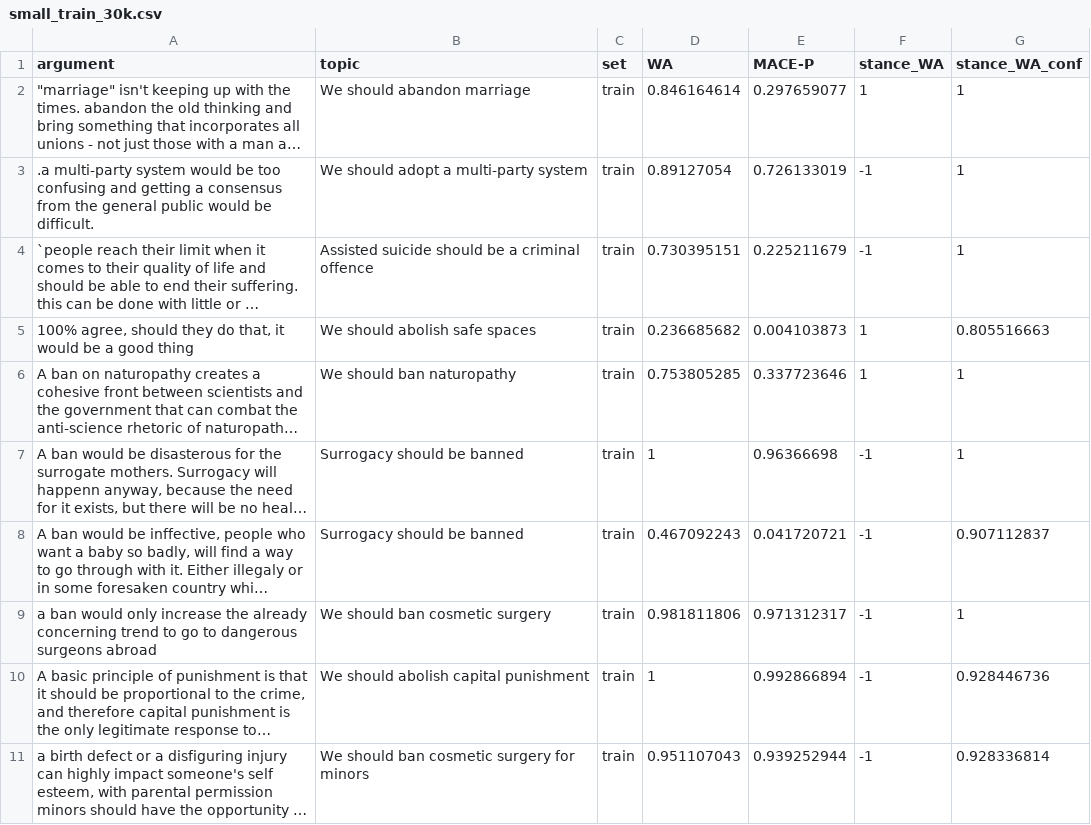
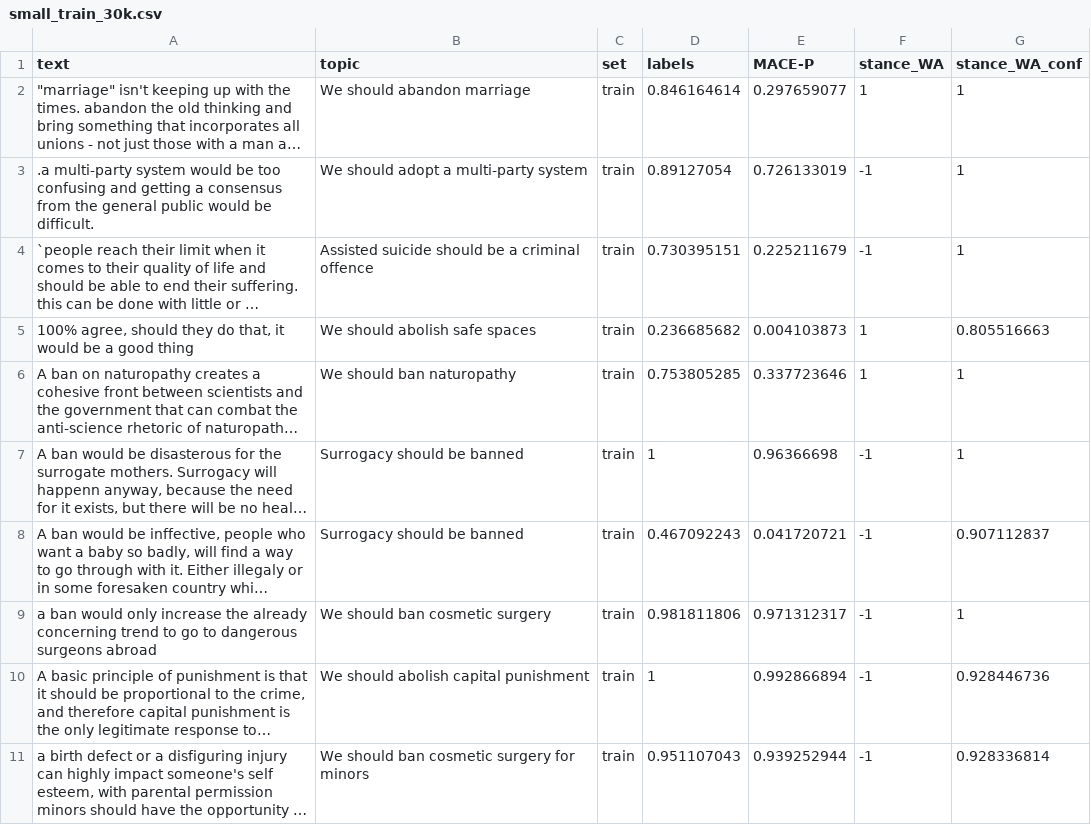
Before and after one commit to rayros25/ArgumentQualityAnalysis, a CSV file: data/small_train_30k.csv, drawn as a sheet; long unchanged cells end in …; the diff names each change by its address in the sheet, - before the commit and + after, or states it on an @@ line.

Commit message:
chore: Write skeleton for fine-tuning script + change small training set
The finetune script almost works, but the compute_metrics function needs to be fixed. Also changed field names for small_training

```diff
--- a/data/small_train_30k.csv
+++ b/data/small_train_30k.csv
-A1: argument
+A1: text
-D1: WA
+D1: labels
```
Also changed, not shown: 1 other file.
